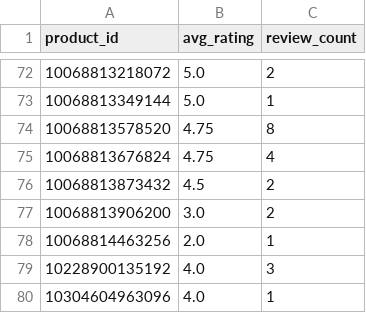
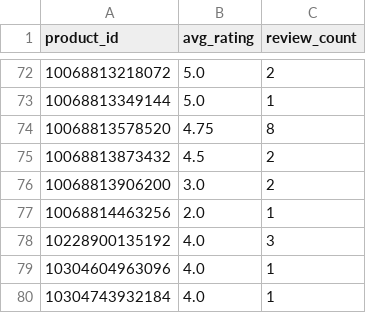
Before and after one commit to christoffer-cherry/feed, a CSV file: docs/ratings.csv, drawn as a sheet; only a part is shown, gaps mark what is left out; the shorter side is filled out with more unchanged rows; the diff names each change by its address in the sheet, - before the commit and + after, or states it on an @@ line.

```diff
--- a/docs/ratings.csv
+++ b/docs/ratings.csv
-row 75: 10068813676824 | 4.75 | 4
```
Also changed, not shown: 2 other files.
